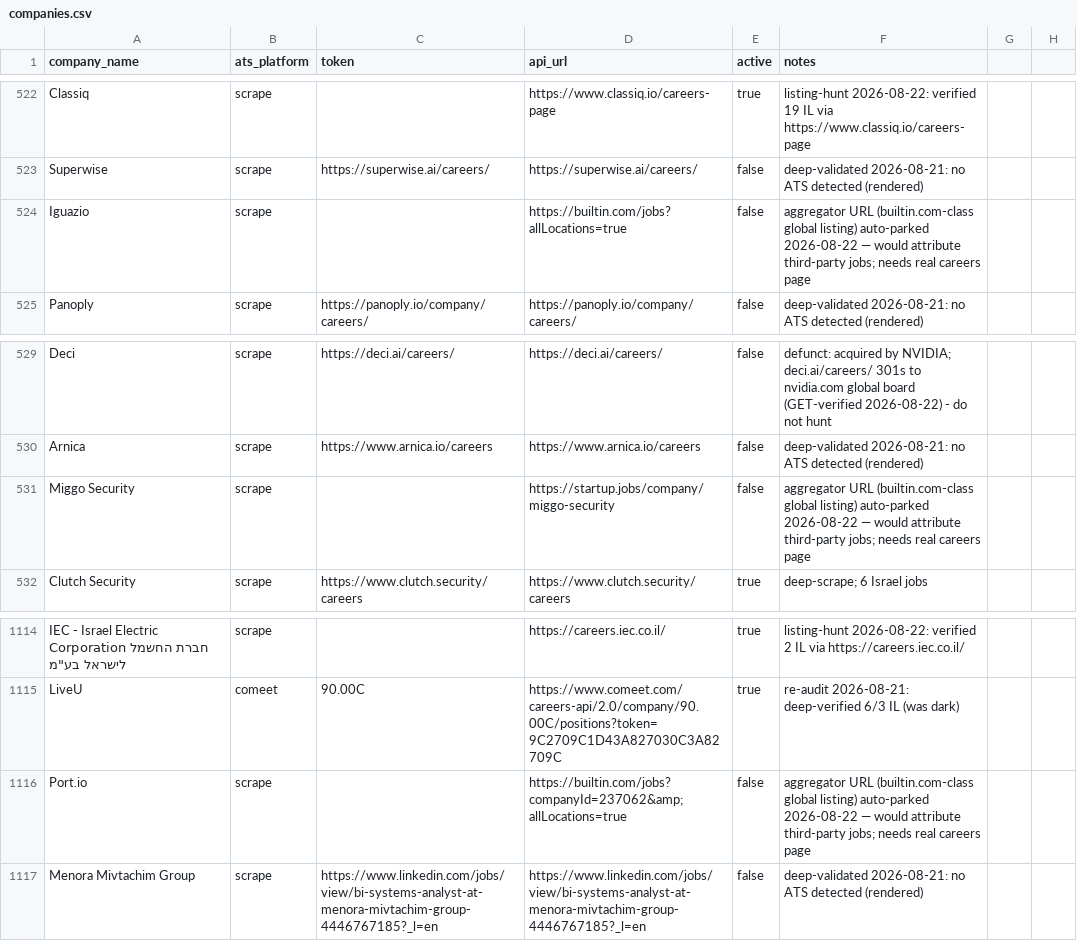
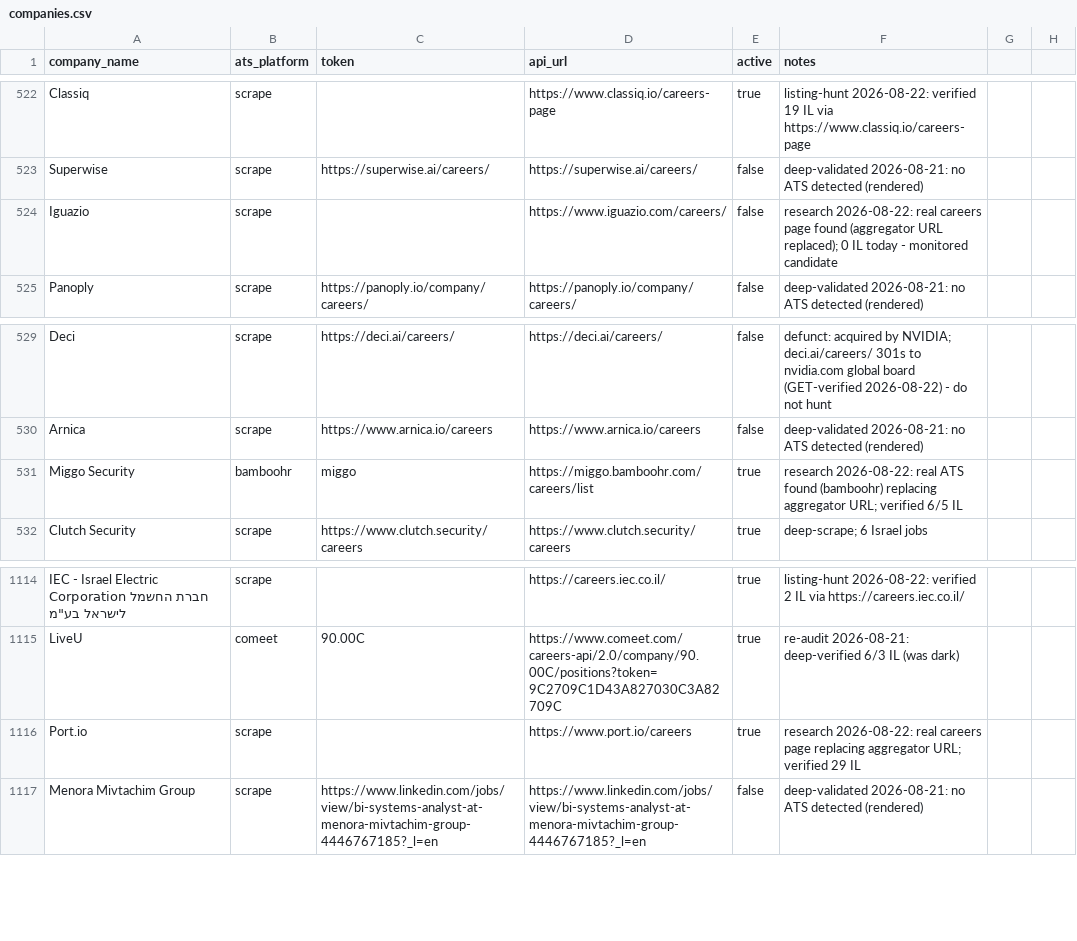
Before and after one commit to AnalystJobsIL/pipeline, a CSV file: companies.csv, drawn as a sheet; only a part is shown, gaps mark what is left out; the diff names each change by its address in the sheet, - before the commit and + after, or states it on an @@ line.

Commit message:
Cadences to daily (dead-domain GET + walled re-crack are cheap, now in the digest run); research aggregator-parked rows: Port.io 29 IL, Miggo bamboohr 5 IL, Iguazio real page found

```diff
--- a/companies.csv
+++ b/companies.csv
-D524 (api_url): https://builtin.com/jobs?allLocations=true
+D524 (api_url): https://www.iguazio.com/careers/
-F524 (notes): aggregator URL (builtin.com-class global listing) auto-parked 2026-08-22 — would attribute third-party jobs; needs real careers page
+F524 (notes): research 2026-08-22: real careers page found (aggregator URL replaced); 0 IL today - monitored candidate
-B531 (ats_platform): scrape
+B531 (ats_platform): bamboohr
-C531 (token): (empty)
+C531 (token): miggo
-D531 (api_url): https://startup.jobs/company/miggo-security
+D531 (api_url): https://miggo.bamboohr.com/careers/list
-E531 (active): false
+E531 (active): true
-F531 (notes): aggregator URL (builtin.com-class global listing) auto-parked 2026-08-22 — would attribute third-party jobs; needs real careers page
+F531 (notes): research 2026-08-22: real ATS found (bamboohr) replacing aggregator URL; verified 6/5 IL
-D1116 (api_url): https://builtin.com/jobs?companyId=237062&amp;allLocations=true
+D1116 (api_url): https://www.port.io/careers
-E1116 (active): false
+E1116 (active): true
-F1116 (notes): aggregator URL (builtin.com-class global listing) auto-parked 2026-08-22 — would attribute third-party jobs; needs real careers page
+F1116 (notes): research 2026-08-22: real careers page replacing aggregator URL; verified 29 IL
```
Also changed, not shown: 4 other files.
